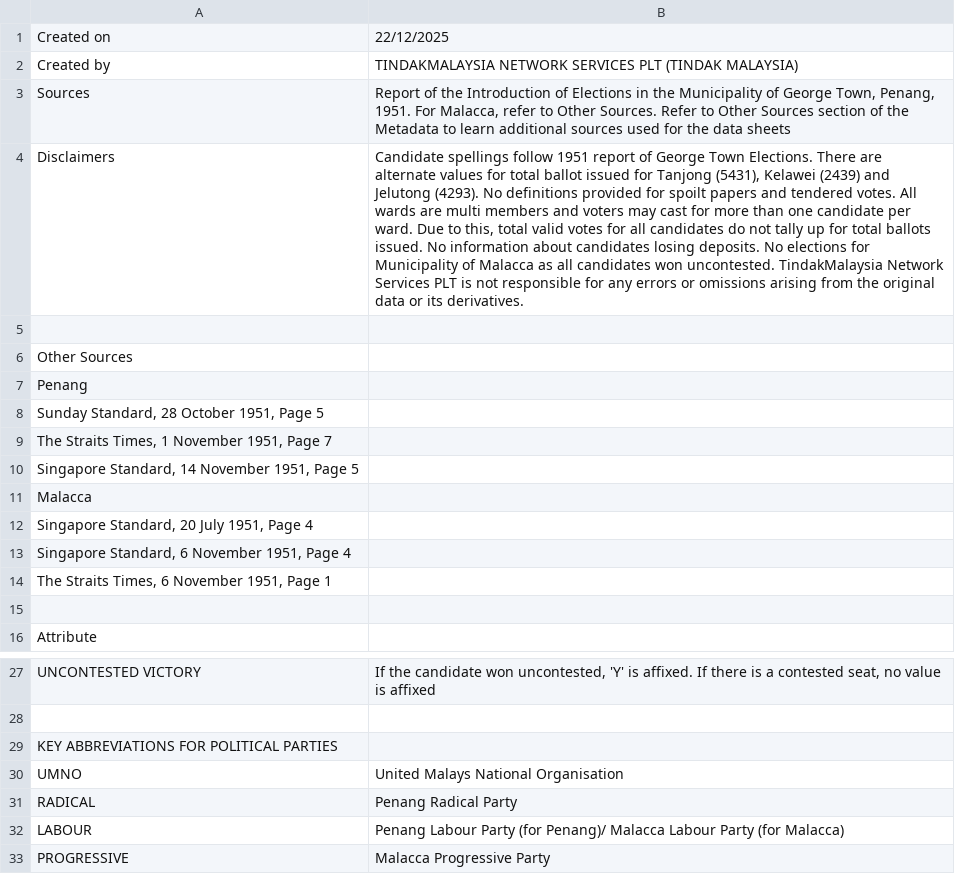
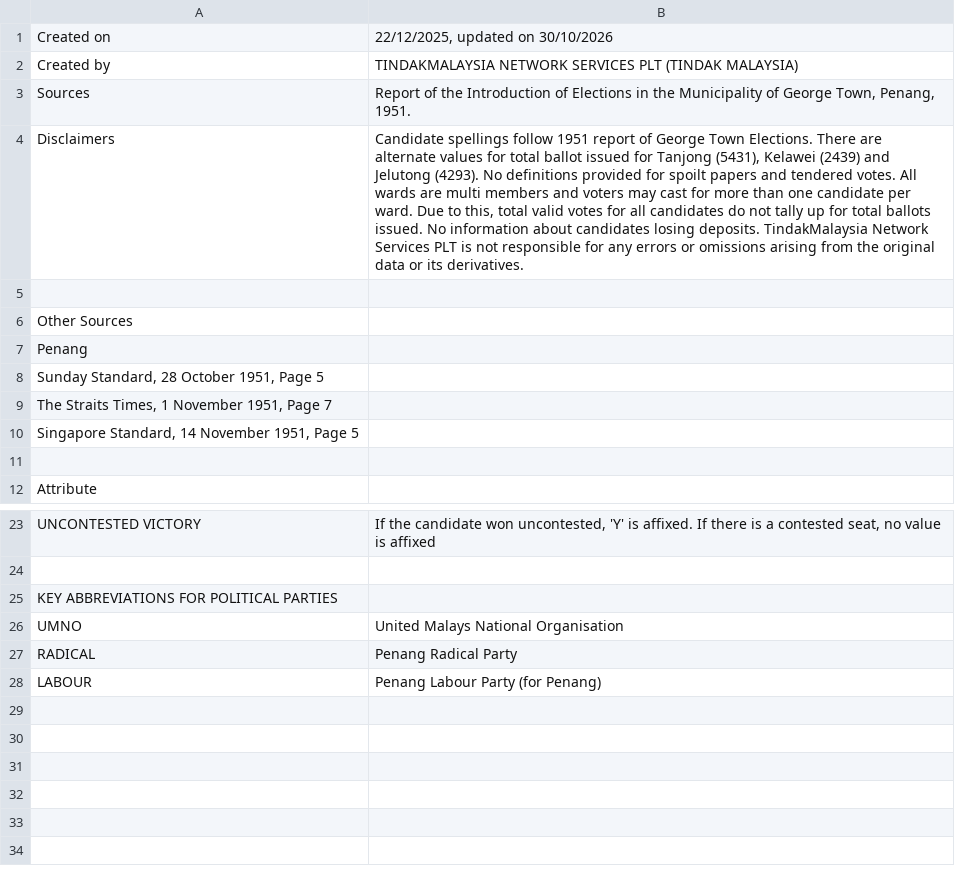
Before and after one commit to TindakMalaysia/LOCAL-GOVERNMENT-ELECTIONS, a CSV file: 1951-MALAYA-LOCAL-GOVERNMENT-ELECTIONS/METADATA/1951_LOCAL_GOVERNMENT_ELECTIONS_METADATA.csv, drawn as a sheet; only a part is shown, gaps mark what is left out; removed rows and columns are numbered as before the commit, all else as after; the diff names each change by its address in the sheet, - before the commit and + after, or states it on an @@ line.

Commit message:
Update 1951_LOCAL_GOVERNMENT_ELECTIONS_METADATA.csv
Updating the metadata

```diff
--- a/1951-MALAYA-LOCAL-GOVERNMENT-ELECTIONS/METADATA/1951_LOCAL_GOVERNMENT_ELECTIONS_METADATA.csv
+++ b/1951-MALAYA-LOCAL-GOVERNMENT-ELECTIONS/METADATA/1951_LOCAL_GOVERNMENT_ELECTIONS_METADATA.csv
-B1: 22/12/2025
+B1: 22/12/2025, updated on 30/10/2026
-B3: …Penang, 1951. For Malacca, refer to Other Sources. Refer to Other Sources section of the Metadata to learn additional sources used for the data sheets
+B3: …Penang, 1951.
-B4: …losing deposits. No elections for Municipality of Malacca as all candidates won uncontested. TindakMalaysia Network…
+B4: …losing deposits. TindakMalaysia Network…
-row 11: Malacca
-row 12: Singapore Standard, 20 July 1951, Page 4
-row 13: Singapore Standard, 6 November 1951, Page 4
-row 14: The Straits Times, 6 November 1951, Page 1
-B28: …Party (for Penang)/ Malacca Labour Party (for Malacca)
+B28: …Party (for Penang)
-row 33: PROGRESSIVE | Malacca Progressive Party
```
